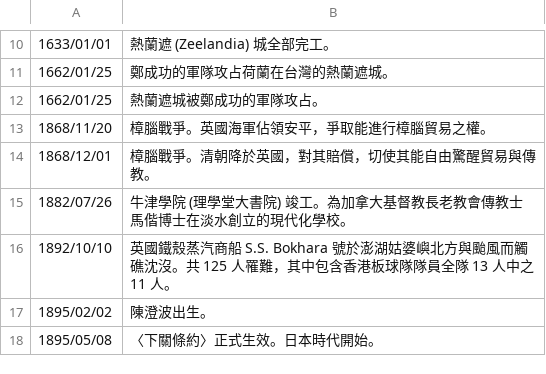
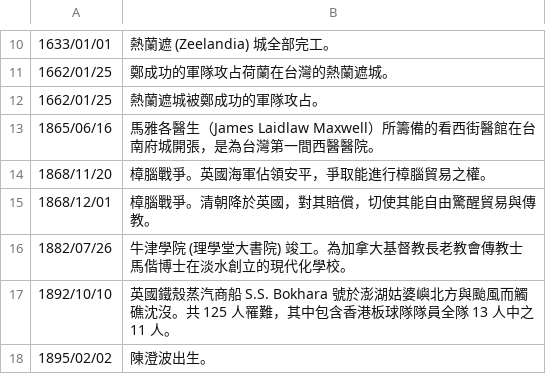
Before and after one commit to gugod/today-in-taiwan-history-bot, a TSV file: data/daily.tsv, drawn as a sheet; only a part is shown, gaps mark what is left out; the shorter side is filled out with more unchanged rows.

Commit message:
1865/06/16, when the first Western hospital opened.
https://religion.moi.gov.tw/Knowledge/Content?ci=2&cid=306

```diff
--- a/data/daily.tsv
+++ b/data/daily.tsv
@@ -12,2 +12,3 @@
 1662/01/25	熱蘭遮城被鄭成功的軍隊攻占。
+1865/06/16	馬雅各醫生（James Laidlaw Maxwell）所籌備的看西街醫館在台南府城開張，是為台灣第一間西醫醫院。
 1868/11/20	樟腦戰爭。英國海軍佔領安平，爭取能進行樟腦貿易之權。
```
